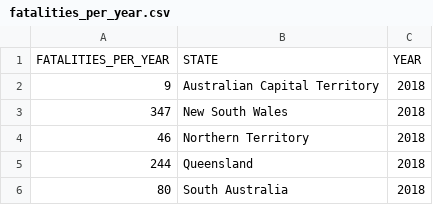
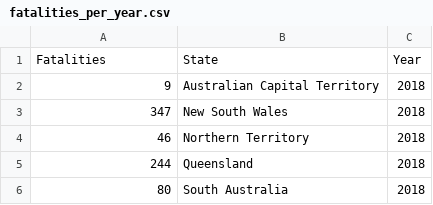
Before and after one commit to trung1411/Data-visualisation-2, a CSV file: fatalities_per_year.csv, drawn as a sheet; only a part is shown; removed rows and columns are numbered as before the commit, all else as after; the diff names each change by its address in the sheet, - before the commit and + after, or states it on an @@ line.

```diff
--- a/fatalities_per_year.csv
+++ b/fatalities_per_year.csv
-row 1: FATALITIES_PER_YEAR | STATE | YEAR
+row 1: Fatalities | State | Year
```
Also changed, not shown: 1 other file.
